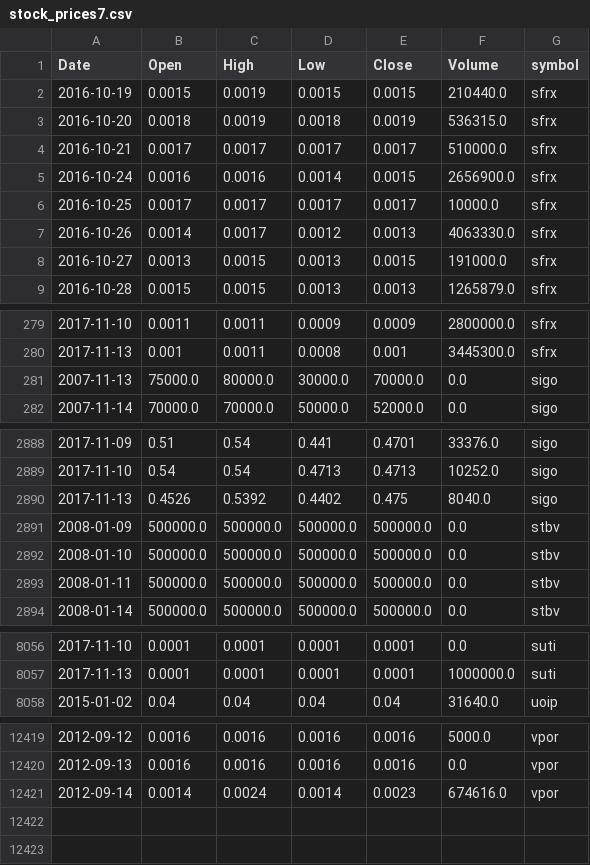
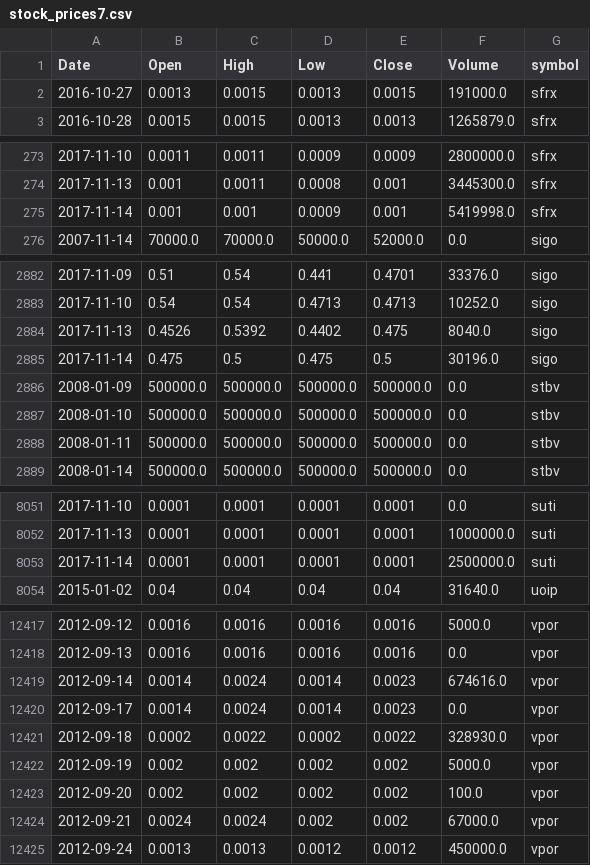
Before and after one commit to schustda/small_cap_predictor, a CSV file: data/tables/stock_prices/stock_prices7.csv, drawn as a sheet; only a part is shown, gaps mark what is left out; the diff covers the shown part only.

```diff
--- a/data/tables/stock_prices/stock_prices7.csv
+++ b/data/tables/stock_prices/stock_prices7.csv
@@ -1,8 +1,2 @@
 Date,Open,High,Low,Close,Volume,symbol
-2016-10-19,0.0015,0.0019,0.0015,0.0015,210440.0,sfrx
-2016-10-20,0.0018,0.0019,0.0018,0.0019,536315.0,sfrx
-2016-10-21,0.0017,0.0017,0.0017,0.0017,510000.0,sfrx
-2016-10-24,0.0016,0.0016,0.0014,0.0015,2656900.0,sfrx
-2016-10-25,0.0017,0.0017,0.0017,0.0017,10000.0,sfrx
-2016-10-26,0.0014,0.0017,0.0012,0.0013,4063330.0,sfrx
 2016-10-27,0.0013,0.0015,0.0013,0.0015,191000.0,sfrx
@@ -280,3 +274,3 @@ Date,Open,High,Low,Close,Volume,symbol
 2017-11-13,0.001,0.0011,0.0008,0.001,3445300.0,sfrx
-2007-11-13,75000.0,80000.0,30000.0,70000.0,0.0,sigo
+2017-11-14,0.001,0.001,0.0009,0.001,5419998.0,sfrx
 2007-11-14,70000.0,70000.0,50000.0,52000.0,0.0,sigo
@@ -2890,2 +2884,3 @@ Date,Open,High,Low,Close,Volume,symbol
 2017-11-13,0.4526,0.5392,0.4402,0.475,8040.0,sigo
+2017-11-14,0.475,0.5,0.475,0.5,30196.0,sigo
 2008-01-09,500000.0,500000.0,500000.0,500000.0,0.0,stbv
@@ -8057,2 +8052,3 @@ Date,Open,High,Low,Close,Volume,symbol
 2017-11-13,0.0001,0.0001,0.0001,0.0001,1000000.0,suti
+2017-11-14,0.0001,0.0001,0.0001,0.0001,2500000.0,suti
 2015-01-02,0.04,0.04,0.04,0.04,31640.0,uoip
@@ -12421 +12419,7 @@ Date,Open,High,Low,Close,Volume,symbol
 2012-09-14,0.0014,0.0024,0.0014,0.0023,674616.0,vpor
+2012-09-17,0.0014,0.0024,0.0014,0.0023,0.0,vpor
+2012-09-18,0.0002,0.0022,0.0002,0.0022,328930.0,vpor
+2012-09-19,0.002,0.002,0.002,0.002,5000.0,vpor
+2012-09-20,0.002,0.002,0.002,0.002,100.0,vpor
+2012-09-21,0.0024,0.0024,0.002,0.002,67000.0,vpor
+2012-09-24,0.0013,0.0013,0.0012,0.0012,450000.0,vpor
```
Also changed, not shown: 2 added rows elsewhere in this file, data/tables/stock_prices/stock_prices1.csv, data/tables/stock_prices/stock_prices2.csv, 7 other files.
